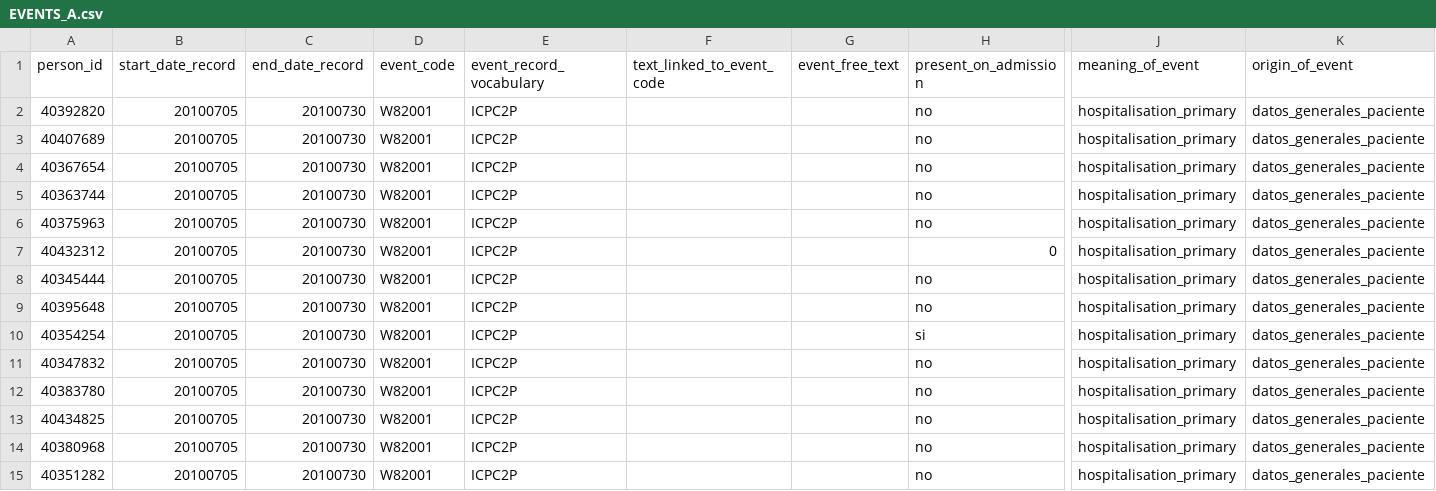
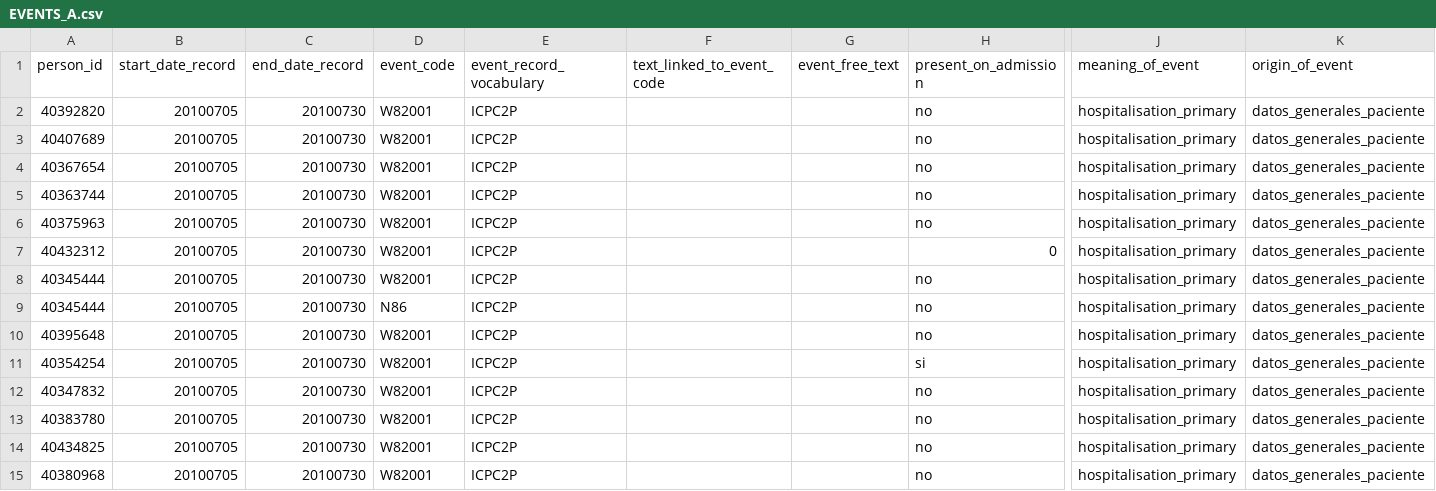
Before and after one commit to IMI-ConcePTION/DP3-MS-SLE, a CSV file: i_simulated_data_instance/EVENTS_A.csv, drawn as a sheet; only a part is shown, gaps mark what is left out; the shorter side is filled out with more unchanged rows; rows hold the shown columns only; the diff names each change by its address in the sheet, - before the commit and + after, or states it on an @@ line.

```diff
--- a/i_simulated_data_instance/EVENTS_A.csv
+++ b/i_simulated_data_instance/EVENTS_A.csv
+row 9: 40345444 | 20100705 | 20100730 | N86 | ICPC2P |  |  | no | hospitalisation_primary | datos_generales_paciente
```
Also changed, not shown: i_simulated_data_instance/EVENTS_C.csv, i_simulated_data_instance/EVENTS_D.csv, 1 other file.
